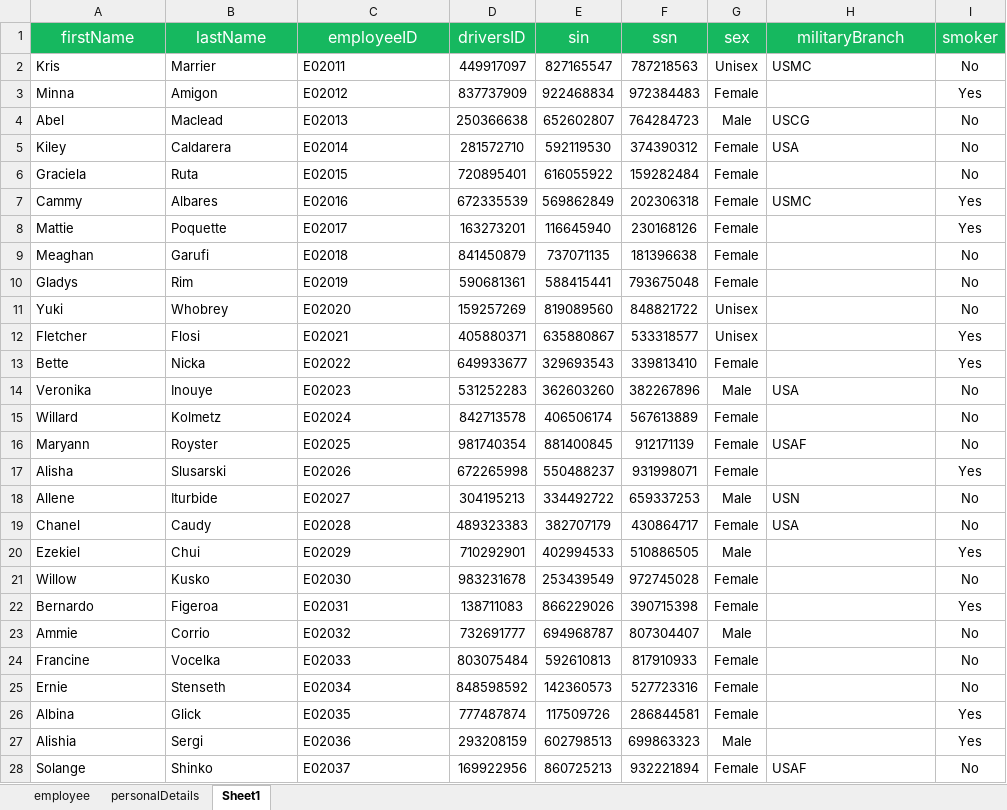
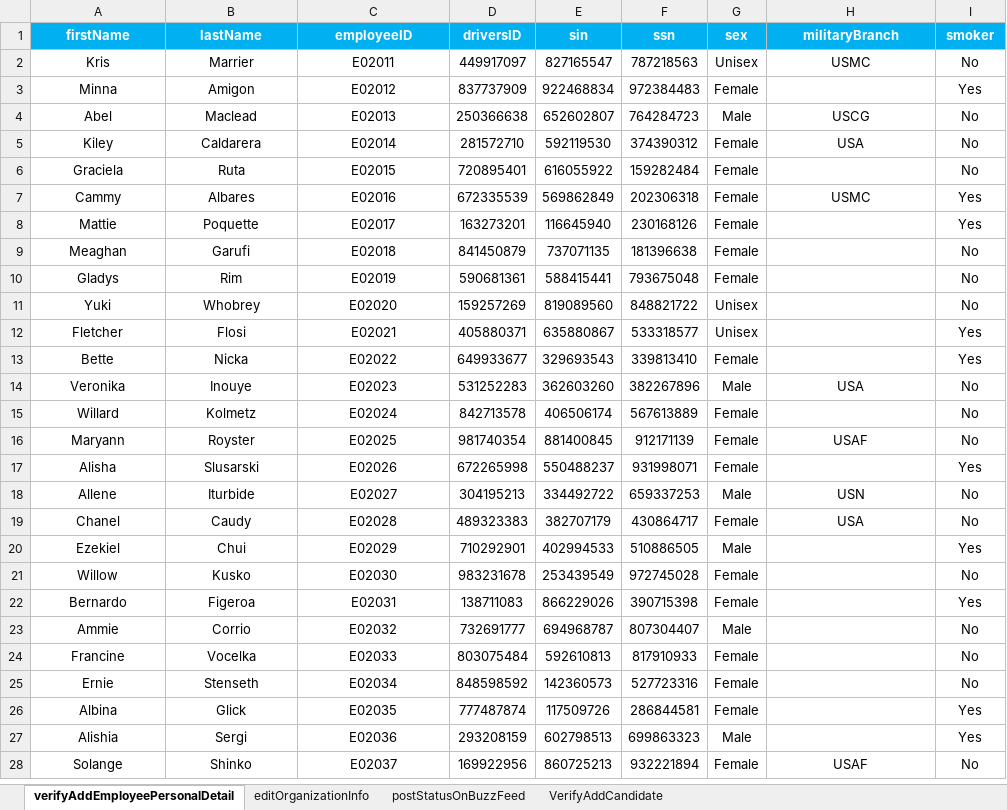
Before and after one commit to sturjja/May2023Team6-Web-Automation-Framework, an Excel workbook: data/orangehrm.xlsx, sheet verifyAddEmployeePersonalDetail, drawn as a sheet; only a part is shown; values as stored, in another font and other column widths than the file's, no borders; the diff covers the shown part only; the diff names each change by its address in the sheet, - before the commit and + after, or states it on an @@ line.

```diff
--- a/data/orangehrm.xlsx (sheet verifyAddEmployeePersonalDetail)
+++ b/data/orangehrm.xlsx (sheet verifyAddEmployeePersonalDetail)
-sheet tab: Sheet1
+sheet tab: verifyAddEmployeePersonalDetail
-sheet tab: employee
-sheet tab: personalDetails
+sheet tab: editOrganizationInfo
+sheet tab: postStatusOnBuzzFeed
+sheet tab: VerifyAddCandidate
@@ A1:I1 fill: #16B85F → #00B0F0, bold: off → on, text size: smaller @@
-A2:C28 alignment: left
+A2:C28 alignment: center
-H2 alignment: left
+H2 alignment: center
-H4:H5 alignment: left
+H4:H5 alignment: center
-H7 alignment: left
+H7 alignment: center
-H14 alignment: left
+H14 alignment: center
-H16 alignment: left
+H16 alignment: center
-H18:H19 alignment: left
+H18:H19 alignment: center
-H28 alignment: left
+H28 alignment: center
```
Also changed, not shown: cell formats elsewhere in this sheet, 20 other files.
